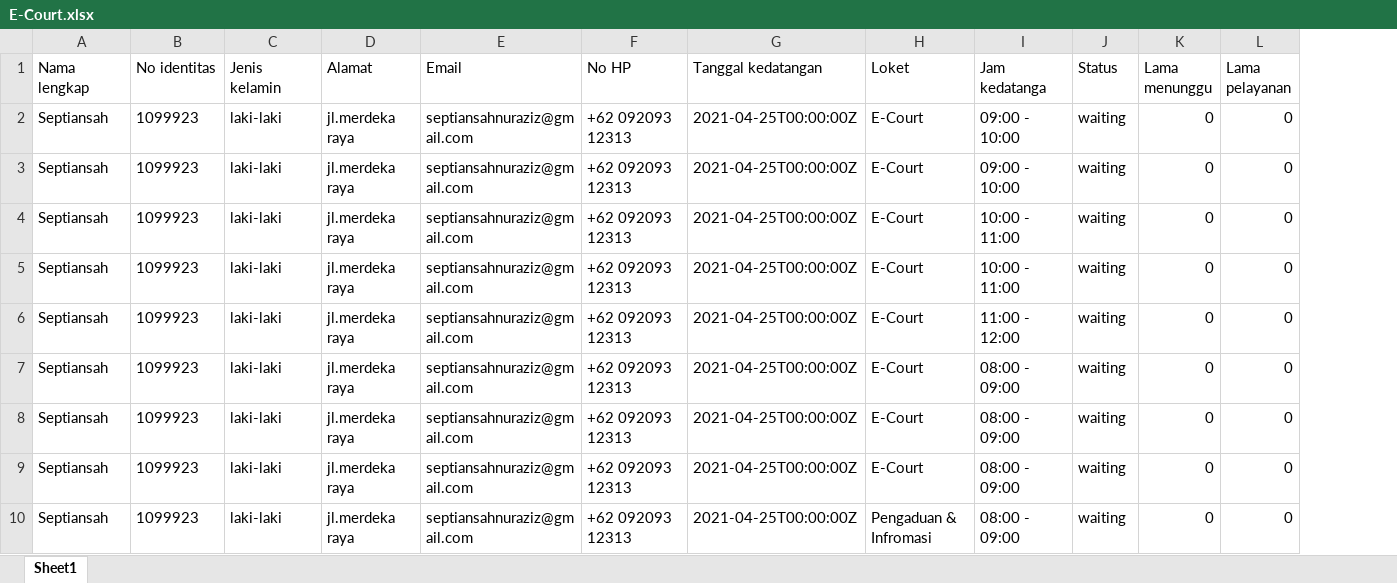
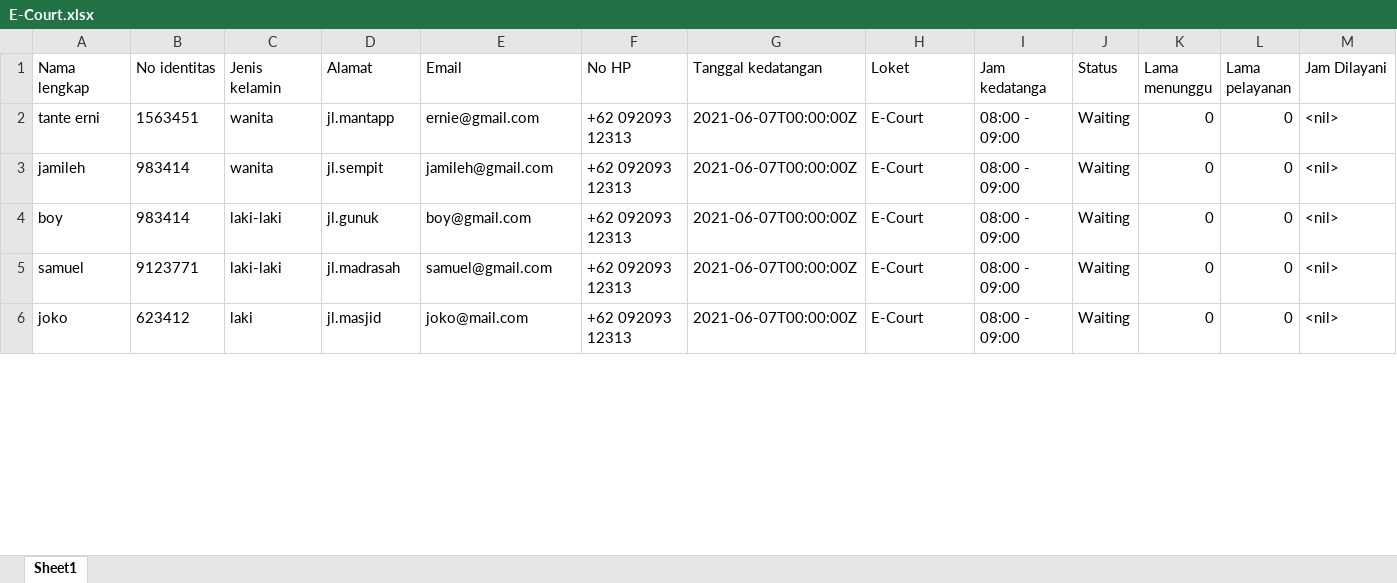
Before and after one commit to parakoder/ptsp-antrian-BE, an Excel workbook: files/E-Court.xlsx, sheet Sheet1, drawn as a sheet; only a part is shown; values as stored, in another font and other column widths than the file's, no borders; removed rows and columns are numbered as before the commit, all else as after; the diff covers the shown part only; the diff names each change by its address in the sheet, - before the commit and + after, or states it on an @@ line.

Commit message:
add column jam_dilayani

```diff
--- a/files/E-Court.xlsx (sheet Sheet1)
+++ b/files/E-Court.xlsx (sheet Sheet1)
+column M (Jam Dilayani), rows 2-6: all <nil>
-A2 (Nama lengkap): Septiansah
+A2 (Nama lengkap): tante erni
-B2 (No identitas): 1099923
+B2 (No identitas): 1563451
-C2:C3 (Jenis kelamin): laki-laki
+C2:C3 (Jenis kelamin): wanita
-D2 (Alamat): jl.merdeka raya
+D2 (Alamat): jl.mantapp
-E2 (Email): septiansahnuraziz@gmail.com
+E2 (Email): ernie@gmail.com
-G2:G3 (Tanggal kedatangan): 2021-04-25T00:00:00Z
+G2:G3 (Tanggal kedatangan): 2021-06-07T00:00:00Z
-I2:I3 (Jam kedatanga): 09:00 - 10:00
+I2:I3 (Jam kedatanga): 08:00 - 09:00
-J2:J3 (Status): waiting
+J2:J3 (Status): Waiting
-A3 (Nama lengkap): Septiansah
+A3 (Nama lengkap): jamileh
-B3 (No identitas): 1099923
+B3 (No identitas): 983414
-D3 (Alamat): jl.merdeka raya
+D3 (Alamat): jl.sempit
-E3 (Email): septiansahnuraziz@gmail.com
+E3 (Email): jamileh@gmail.com
-row 4: Septiansah | 1099923 | laki-laki | jl.merdeka raya | septiansahnuraziz@gmail.com | +62 092093 12313 | 2021-04-25T00:00:00Z | E-Court | 10:00 - 11:00 | waiting | 0 | 0
-row 5: Septiansah | 1099923 | laki-laki | jl.merdeka raya | septiansahnuraziz@gmail.com | +62 092093 12313 | 2021-04-25T00:00:00Z | E-Court | 10:00 - 11:00 | waiting | 0 | 0
-row 6: Septiansah | 1099923 | laki-laki | jl.merdeka raya | septiansahnuraziz@gmail.com | +62 092093 12313 | 2021-04-25T00:00:00Z | E-Court | 11:00 - 12:00 | waiting | 0 | 0
-A4 (Nama lengkap): Septiansah
+A4 (Nama lengkap): boy
-B4 (No identitas): 1099923
+B4 (No identitas): 983414
-D4 (Alamat): jl.merdeka raya
+D4 (Alamat): jl.gunuk
-E4 (Email): septiansahnuraziz@gmail.com
+E4 (Email): boy@gmail.com
-G4:G6 (Tanggal kedatangan): 2021-04-25T00:00:00Z
+G4:G6 (Tanggal kedatangan): 2021-06-07T00:00:00Z
-J4:J6 (Status): waiting
+J4:J6 (Status): Waiting
-A5 (Nama lengkap): Septiansah
+A5 (Nama lengkap): samuel
-B5 (No identitas): 1099923
+B5 (No identitas): 9123771
-D5 (Alamat): jl.merdeka raya
+D5 (Alamat): jl.madrasah
-E5 (Email): septiansahnuraziz@gmail.com
+E5 (Email): samuel@gmail.com
-A6 (Nama lengkap): Septiansah
+A6 (Nama lengkap): joko
-B6 (No identitas): 1099923
+B6 (No identitas): 623412
-C6 (Jenis kelamin): laki-laki
+C6 (Jenis kelamin): laki
-D6 (Alamat): jl.merdeka raya
+D6 (Alamat): jl.masjid
-E6 (Email): septiansahnuraziz@gmail.com
+E6 (Email): joko@mail.com
-row 10: Septiansah | 1099923 | laki-laki | jl.merdeka raya | septiansahnuraziz@gmail.com | +62 092093 12313 | 2021-04-25T00:00:00Z | Pengaduan & Infromasi | 08:00 - 09:00 | waiting | 0 | 0
```
Also changed, not shown: 3 added rows and 32 removed rows elsewhere in this sheet, 3 other files.
